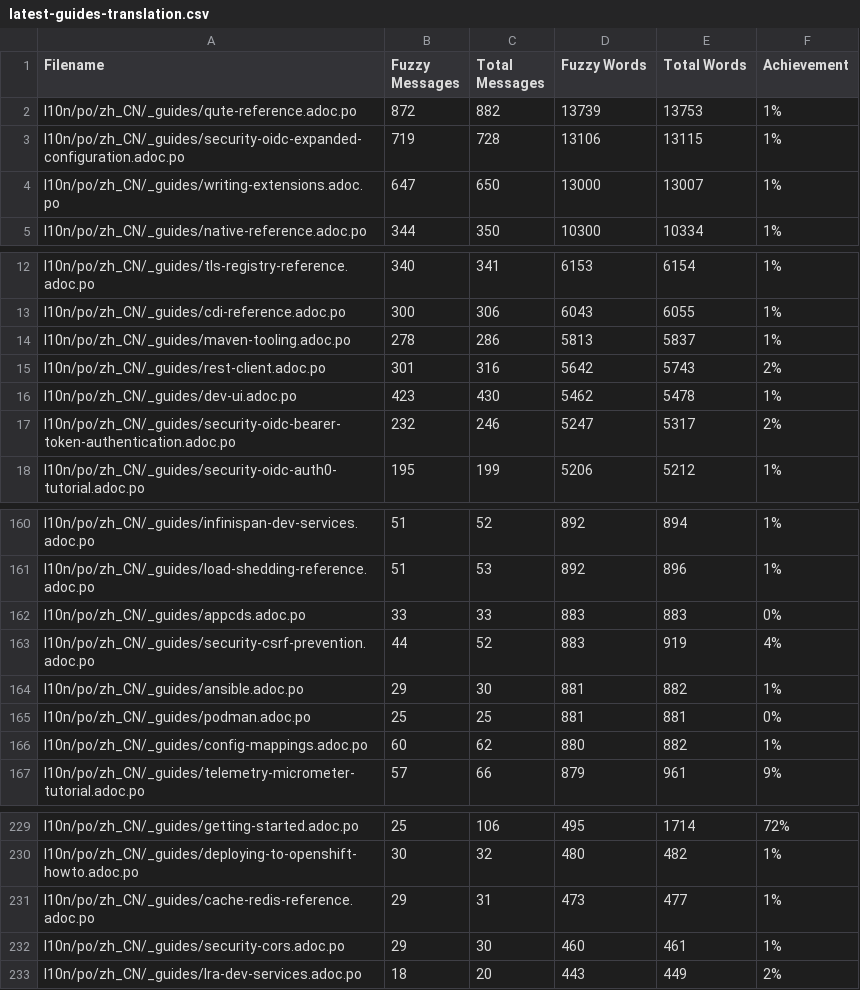
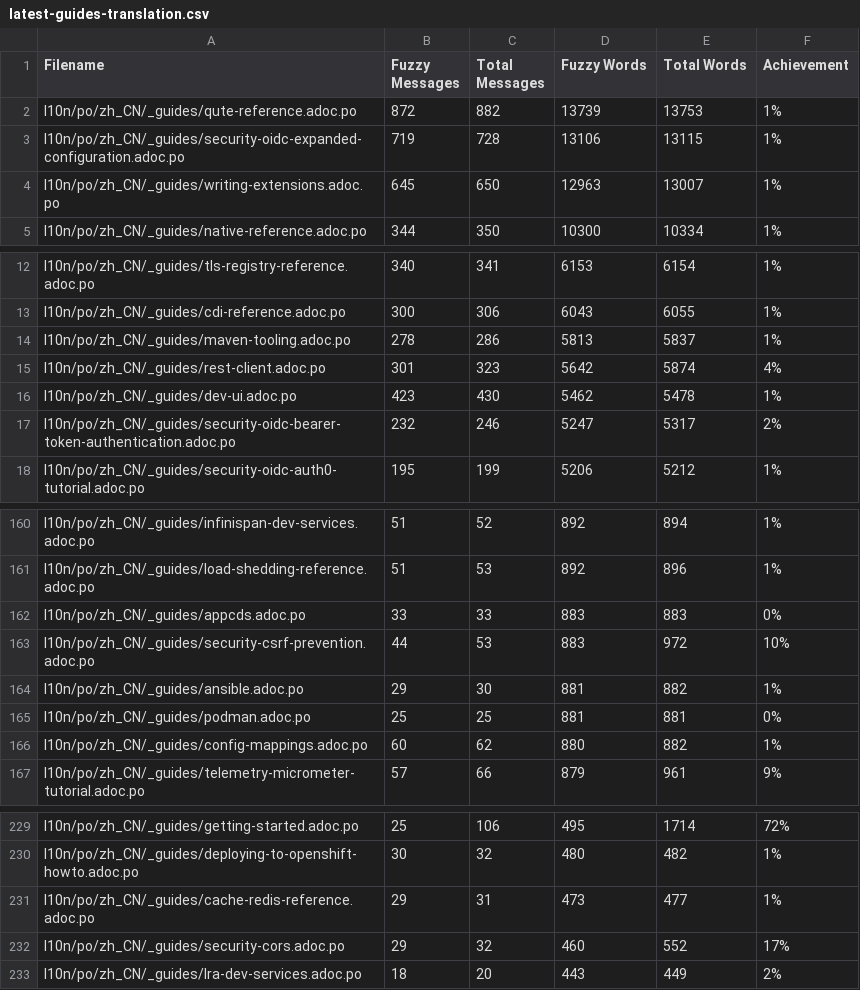
Before and after one commit to quarkusio/cn.quarkus.io, a CSV file: l10n/stats/latest-guides-translation.csv, drawn as a sheet; only a part is shown, gaps mark what is left out.

```diff
--- a/l10n/stats/latest-guides-translation.csv
+++ b/l10n/stats/latest-guides-translation.csv
@@ -3,3 +3,3 @@ l10n/po/zh_CN/_guides/qute-reference.adoc.po, 872, 882, 13739, 13753, 1%
 l10n/po/zh_CN/_guides/security-oidc-expanded-configuration.adoc.po, 719, 728, 13106, 13115, 1%
-l10n/po/zh_CN/_guides/writing-extensions.adoc.po, 647, 650, 13000, 13007, 1%
+l10n/po/zh_CN/_guides/writing-extensions.adoc.po, 645, 650, 12963, 13007, 1%
 l10n/po/zh_CN/_guides/native-reference.adoc.po, 344, 350, 10300, 10334, 1%
@@ -14,3 +14,3 @@ l10n/po/zh_CN/_guides/cdi-reference.adoc.po, 300, 306, 6043, 6055, 1%
 l10n/po/zh_CN/_guides/maven-tooling.adoc.po, 278, 286, 5813, 5837, 1%
-l10n/po/zh_CN/_guides/rest-client.adoc.po, 301, 316, 5642, 5743, 2%
+l10n/po/zh_CN/_guides/rest-client.adoc.po, 301, 323, 5642, 5874, 4%
 l10n/po/zh_CN/_guides/dev-ui.adoc.po, 423, 430, 5462, 5478, 1%
@@ -162,3 +162,3 @@ l10n/po/zh_CN/_guides/load-shedding-reference.adoc.po, 51, 53, 892, 896, 1%
 l10n/po/zh_CN/_guides/appcds.adoc.po, 33, 33, 883, 883, 0%
-l10n/po/zh_CN/_guides/security-csrf-prevention.adoc.po, 44, 52, 883, 919, 4%
+l10n/po/zh_CN/_guides/security-csrf-prevention.adoc.po, 44, 53, 883, 972, 10%
 l10n/po/zh_CN/_guides/ansible.adoc.po, 29, 30, 881, 882, 1%
@@ -231,3 +231,3 @@ l10n/po/zh_CN/_guides/deploying-to-openshift-howto.adoc.po, 30, 32, 480, 482, 1%
 l10n/po/zh_CN/_guides/cache-redis-reference.adoc.po, 29, 31, 473, 477, 1%
-l10n/po/zh_CN/_guides/security-cors.adoc.po, 29, 30, 460, 461, 1%
+l10n/po/zh_CN/_guides/security-cors.adoc.po, 29, 32, 460, 552, 17%
 l10n/po/zh_CN/_guides/lra-dev-services.adoc.po, 18, 20, 443, 449, 2%
```
Also changed, not shown: l10n/stats/main-guides-translation.csv, l10n/stats/misc-translation.csv, 1 other file.
